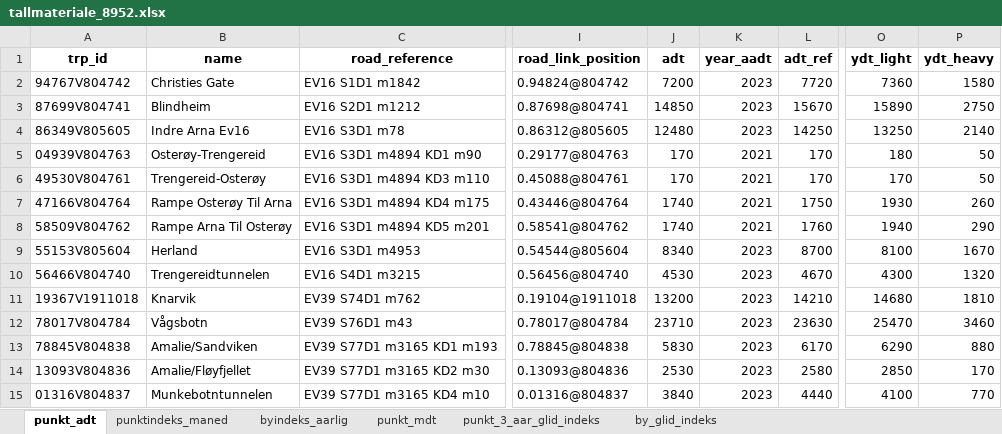
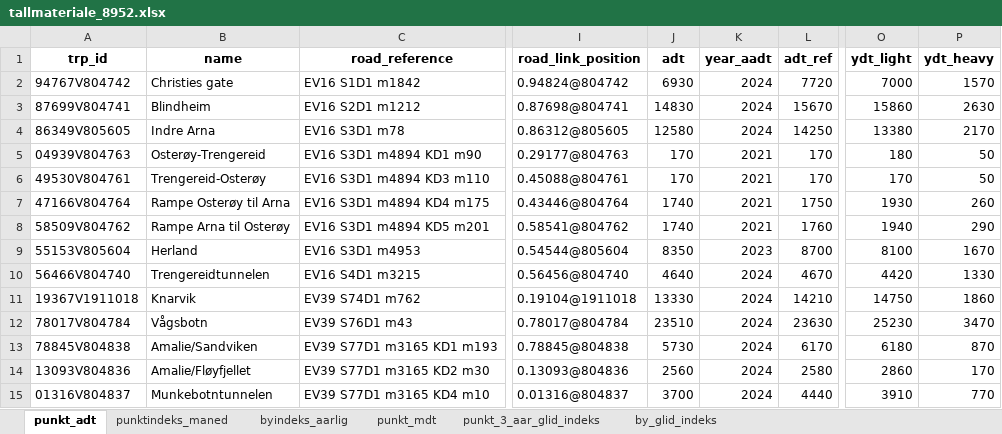
Before and after one commit to snohan/byindeks, an Excel workbook: data_indexpoints_tidy/tallmateriale_8952.xlsx, sheet punkt_adt, drawn as a sheet; only a part is shown, gaps mark what is left out; values as stored, in another font and other column widths than the file's, no borders; the diff covers the shown part only; the diff names each change by its address in the sheet, - before the commit and + after, or states it on an @@ line.

```diff
--- a/data_indexpoints_tidy/tallmateriale_8952.xlsx (sheet punkt_adt)
+++ b/data_indexpoints_tidy/tallmateriale_8952.xlsx (sheet punkt_adt)
-B2 (name): Christies Gate
+B2 (name): Christies gate
-J2 (adt): 7200
+J2 (adt): 6930
-K2:K4 (year_aadt): 2023
+K2:K4 (year_aadt): 2024
-O2 (ydt_light): 7360
+O2 (ydt_light): 7000
-P2 (ydt_heavy): 1580
+P2 (ydt_heavy): 1570
-J3 (adt): 14850
+J3 (adt): 14830
-O3 (ydt_light): 15890
+O3 (ydt_light): 15860
-P3 (ydt_heavy): 2750
+P3 (ydt_heavy): 2630
-B4 (name): Indre Arna Ev16
+B4 (name): Indre Arna
-J4 (adt): 12480
+J4 (adt): 12580
-O4 (ydt_light): 13250
+O4 (ydt_light): 13380
-P4 (ydt_heavy): 2140
+P4 (ydt_heavy): 2170
-B7 (name): Rampe Osterøy Til Arna
+B7 (name): Rampe Osterøy til Arna
-B8 (name): Rampe Arna Til Osterøy
+B8 (name): Rampe Arna til Osterøy
-J9 (adt): 8340
+J9 (adt): 8350
-J10 (adt): 4530
+J10 (adt): 4640
-K10:K15 (year_aadt): 2023
+K10:K15 (year_aadt): 2024
-O10 (ydt_light): 4300
+O10 (ydt_light): 4420
-P10 (ydt_heavy): 1320
+P10 (ydt_heavy): 1330
-J11 (adt): 13200
+J11 (adt): 13330
-O11 (ydt_light): 14680
+O11 (ydt_light): 14750
-P11 (ydt_heavy): 1810
+P11 (ydt_heavy): 1860
-J12 (adt): 23710
+J12 (adt): 23510
-O12 (ydt_light): 25470
+O12 (ydt_light): 25230
-P12 (ydt_heavy): 3460
+P12 (ydt_heavy): 3470
-J13 (adt): 5830
+J13 (adt): 5730
-O13 (ydt_light): 6290
+O13 (ydt_light): 6180
-P13 (ydt_heavy): 880
+P13 (ydt_heavy): 870
-J14 (adt): 2530
+J14 (adt): 2560
-O14 (ydt_light): 2850
+O14 (ydt_light): 2860
-J15 (adt): 3840
+J15 (adt): 3700
-O15 (ydt_light): 4100
+O15 (ydt_light): 3910
```
Also changed, not shown: 267 edited cells elsewhere in this sheet, sheet punkt_mdt, sheet punkt_3_aar_glid_indeks, sheet punktindeks_maned, sheet by_glid_indeks, sheet byindeks_aarlig, data_indexpoints_tidy/tallmateriale_959.xlsx, 3 other files.
